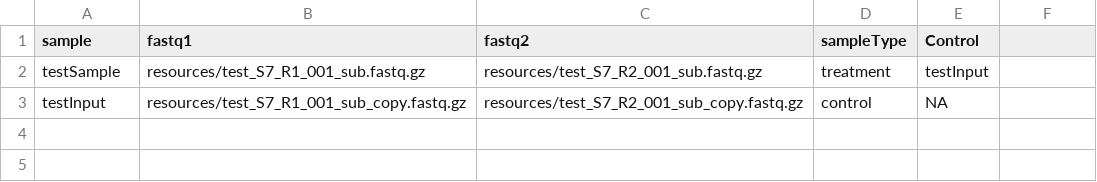
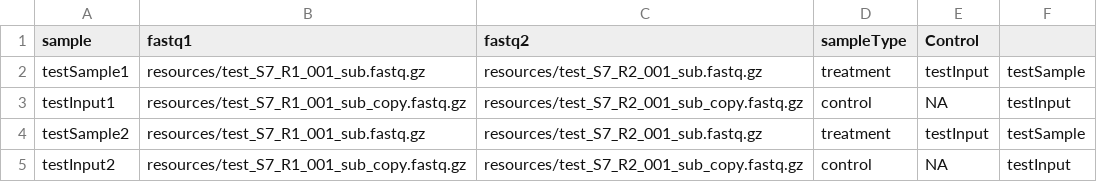
Before and after one commit to SansamLab-Pipelines-Genomics/Cut_And_Run_Analysis_SnakeMake, a CSV file: config/samples_template.csv, drawn as a sheet.

Commit message:
Update samples_template.csv

```diff
--- a/config/samples_template.csv
+++ b/config/samples_template.csv
@@ -1,3 +1,5 @@
 sample,fastq1,fastq2,sampleType,Control
-testSample,resources/test_S7_R1_001_sub.fastq.gz,resources/test_S7_R2_001_sub.fastq.gz,treatment,testInput
-testInput,resources/test_S7_R1_001_sub_copy.fastq.gz,resources/test_S7_R2_001_sub_copy.fastq.gz,control,NA
+testSample1,resources/test_S7_R1_001_sub.fastq.gz,resources/test_S7_R2_001_sub.fastq.gz,treatment,testInput,testSample
+testInput1,resources/test_S7_R1_001_sub_copy.fastq.gz,resources/test_S7_R2_001_sub_copy.fastq.gz,control,NA,testInput
+testSample2,resources/test_S7_R1_001_sub.fastq.gz,resources/test_S7_R2_001_sub.fastq.gz,treatment,testInput,testSample
+testInput2,resources/test_S7_R1_001_sub_copy.fastq.gz,resources/test_S7_R2_001_sub_copy.fastq.gz,control,NA,testInput
```
